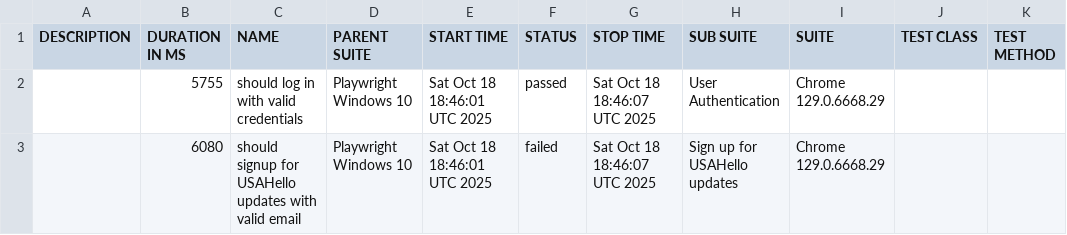
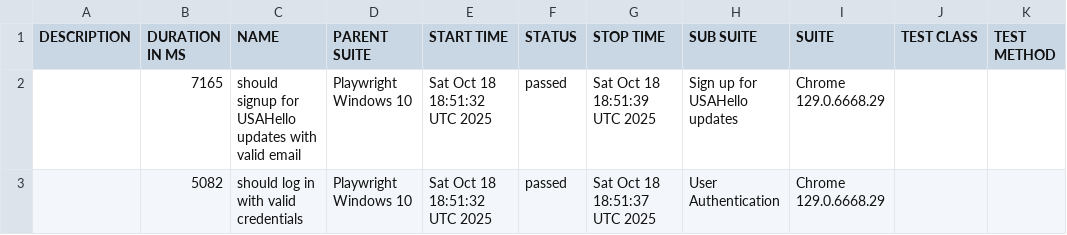
Before and after one commit to netgitqa/QAAssessmentAppService, a CSV file: data/suites.csv, drawn as a sheet.

```diff
--- a/data/suites.csv
+++ b/data/suites.csv
@@ -1,3 +1,3 @@
 "DESCRIPTION","DURATION IN MS","NAME","PARENT SUITE","START TIME","STATUS","STOP TIME","SUB SUITE","SUITE","TEST CLASS","TEST METHOD"
-"","5755","should log in with valid credentials","Playwright Windows 10","Sat Oct 18 18:46:01 UTC 2025","passed","Sat Oct 18 18:46:07 UTC 2025","User Authentication","Chrome 129.0.6668.29","",""
-"","6080","should signup for USAHello updates with valid email","Playwright Windows 10","Sat Oct 18 18:46:01 UTC 2025","failed","Sat Oct 18 18:46:07 UTC 2025","Sign up for USAHello updates","Chrome 129.0.6668.29","",""
+"","7165","should signup for USAHello updates with valid email","Playwright Windows 10","Sat Oct 18 18:51:32 UTC 2025","passed","Sat Oct 18 18:51:39 UTC 2025","Sign up for USAHello updates","Chrome 129.0.6668.29","",""
+"","5082","should log in with valid credentials","Playwright Windows 10","Sat Oct 18 18:51:32 UTC 2025","passed","Sat Oct 18 18:51:37 UTC 2025","User Authentication","Chrome 129.0.6668.29","",""
```
Also changed, not shown: 30 other files.
